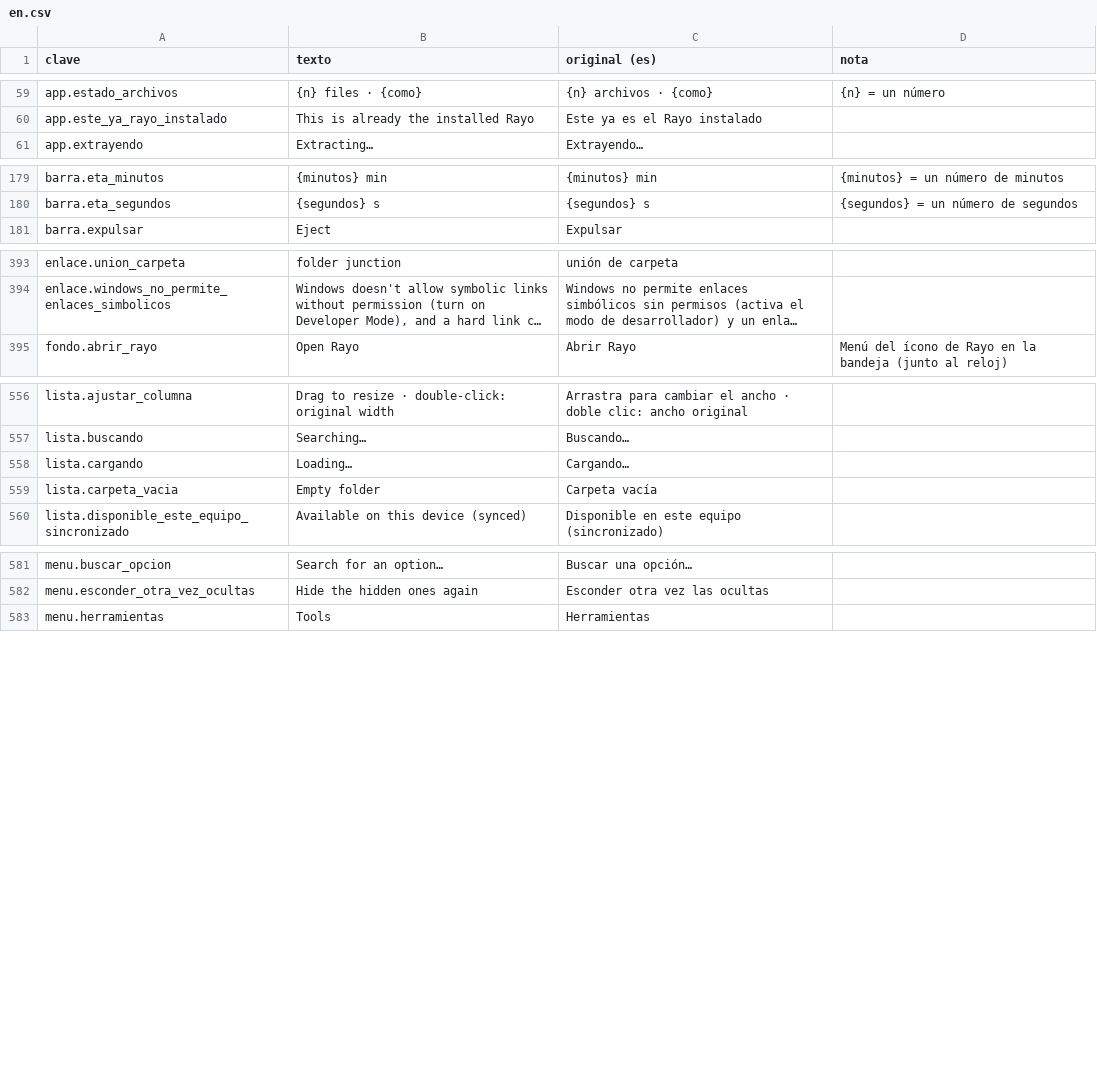
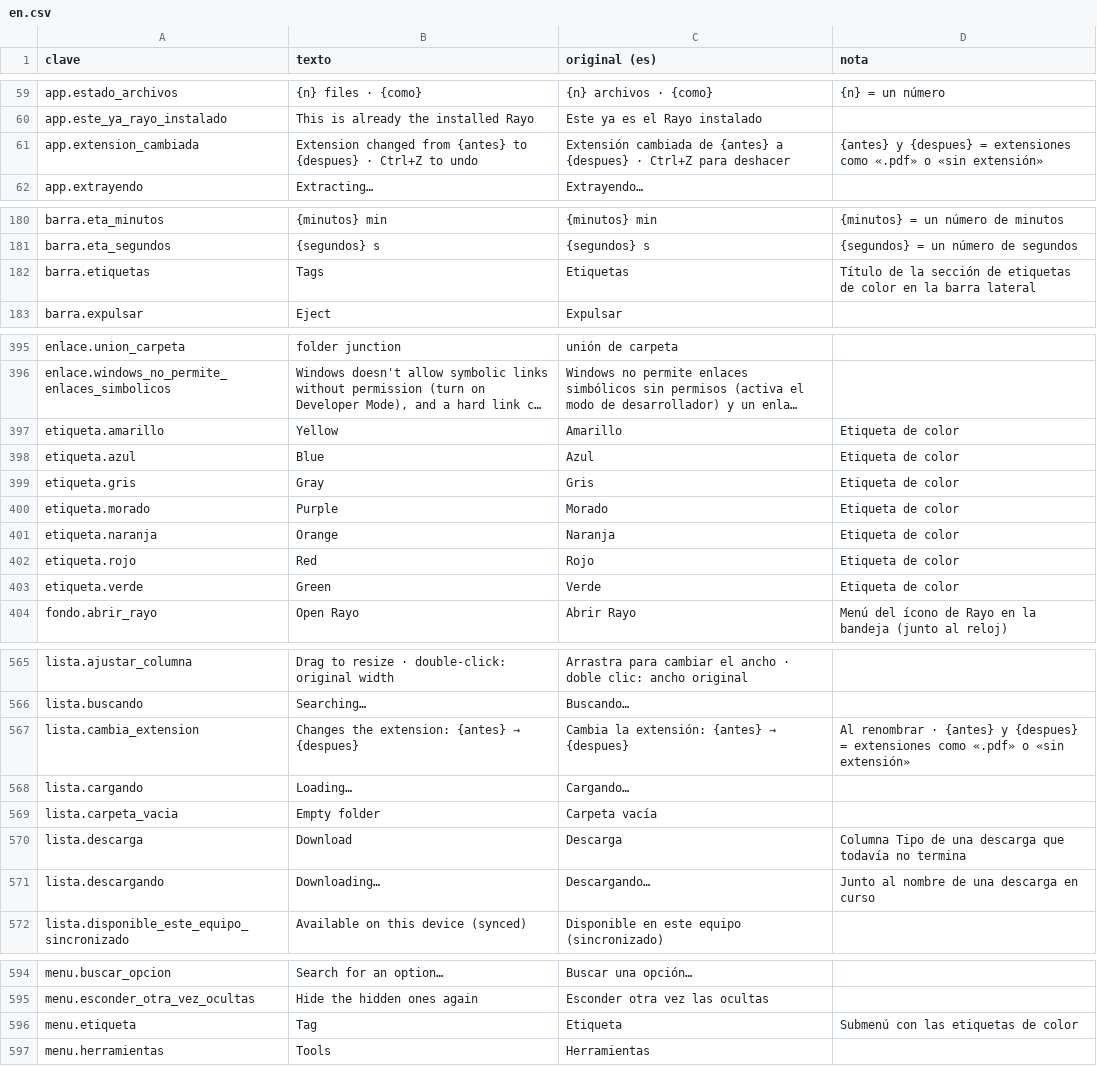
Before and after one commit to ElRobaMichis/rayo, a CSV file: idiomas/en.csv, drawn as a sheet; only a part is shown, gaps mark what is left out; long unchanged cells end in …; the diff covers the shown part only; the diff names each change by its address in the sheet, - before the commit and + after, or states it on an @@ line.

```diff
--- a/idiomas/en.csv
+++ b/idiomas/en.csv
+row 61: app.extension_cambiada | Extension changed from {antes} to {despues} · Ctrl+Z to undo | Extensión cambiada de {antes} a {despues} · Ctrl+Z para deshacer | {antes} y {despues} = extensiones como «.pdf» o «sin extensión»
+row 182: barra.etiquetas | Tags | Etiquetas | Título de la sección de etiquetas de color en la barra lateral
+row 397: etiqueta.amarillo | Yellow | Amarillo | Etiqueta de color
+row 398: etiqueta.azul | Blue | Azul | Etiqueta de color
+row 399: etiqueta.gris | Gray | Gris | Etiqueta de color
+row 400: etiqueta.morado | Purple | Morado | Etiqueta de color
+row 401: etiqueta.naranja | Orange | Naranja | Etiqueta de color
+row 402: etiqueta.rojo | Red | Rojo | Etiqueta de color
+row 403: etiqueta.verde | Green | Verde | Etiqueta de color
+row 567: lista.cambia_extension | Changes the extension: {antes} → {despues} | Cambia la extensión: {antes} → {despues} | Al renombrar · {antes} y {despues} = extensiones como «.pdf» o «sin extensión»
+row 570: lista.descarga | Download | Descarga | Columna Tipo de una descarga que todavía no termina
+row 571: lista.descargando | Downloading… | Descargando… | Junto al nombre de una descarga en curso
+row 596: menu.etiqueta | Tag | Etiqueta | Submenú con las etiquetas de color
```
Also changed, not shown: 3 added rows elsewhere in this file, idiomas/es.csv, 10 other files.
